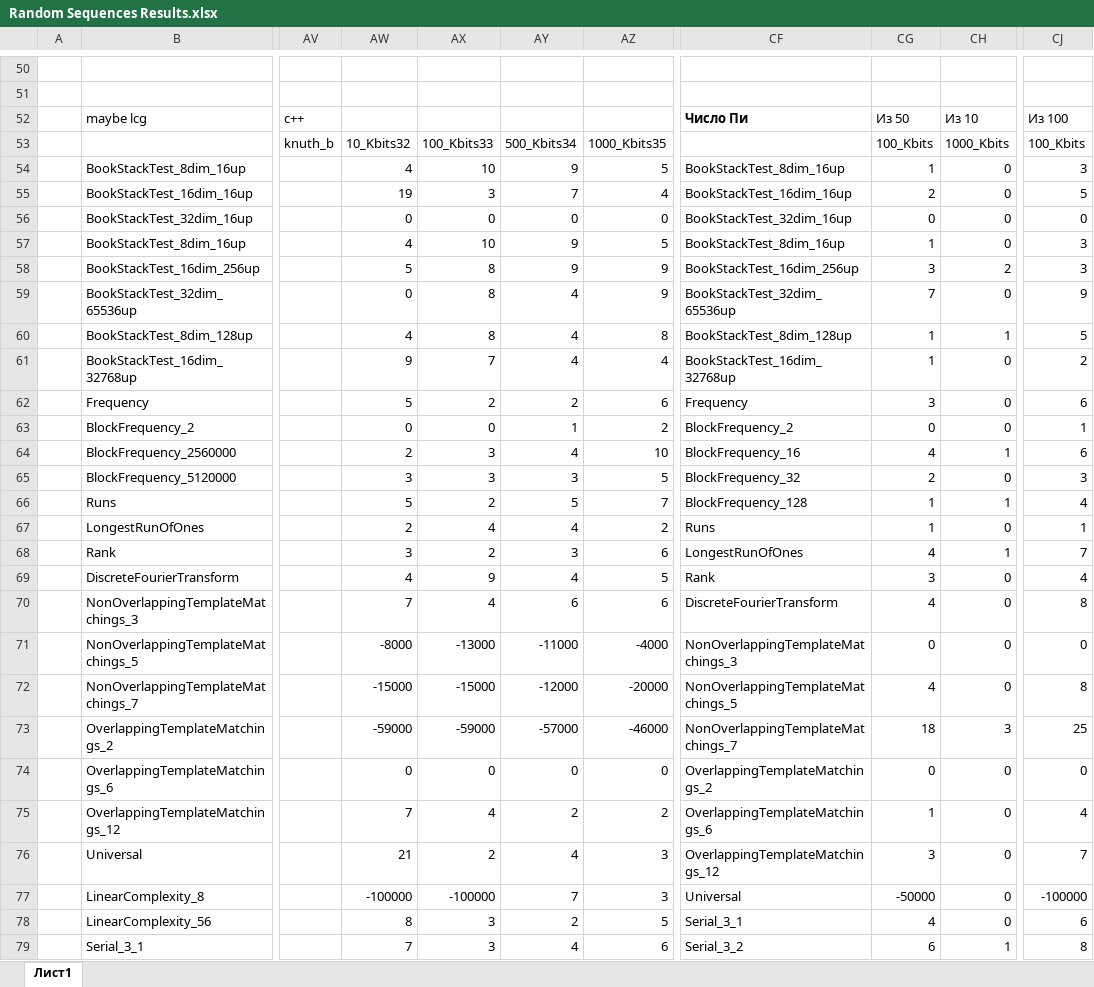
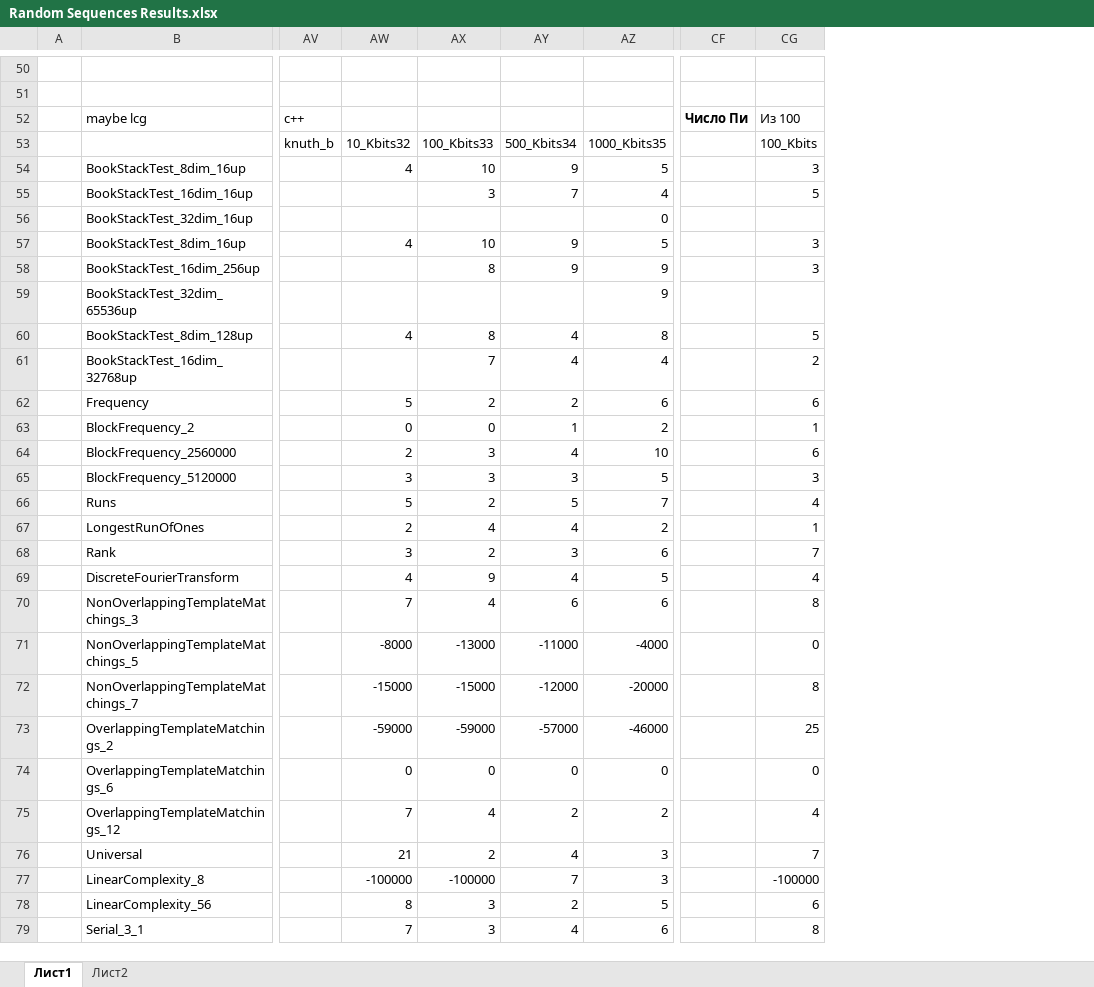
Before and after one commit to lipaboy/RandomSequences, an Excel workbook: results/Random Sequences Results.xlsx, sheet Лист1, drawn as a sheet; only a part is shown, gaps mark what is left out; values as stored, in another font and other column widths than the file's, no borders; conditional formats not drawn; removed rows and columns are numbered as before the commit, all else as after; the diff covers the shown part only; the diff names each change by its address in the sheet, - before the commit and + after, or states it on an @@ line.

Commit message:
Write book stack part

```diff
--- a/results/Random Sequences Results.xlsx (sheet Лист1)
+++ b/results/Random Sequences Results.xlsx (sheet Лист1)
+sheet tab: Лист2
-column CF, rows 52-79: Число Пи |  | BookStackTest_8dim_16up | BookStackTest_16dim_16up | BookStackTest_32dim_16up | BookStackTest_8dim_16up | BookStackTest_16dim_256up | BookStackTest_32dim_65536up | BookStackTest_8dim_128up | BookStackTest_16dim_32768up | Frequency | BlockFrequency_2 | BlockFrequency_16 | BlockFrequency_32 | BlockFrequency_128 | Runs | LongestRunOfOnes | Rank | DiscreteFourierTransform | NonOverlappingTemplateMatchings_3 | NonOverlappingTemplateMatchings_5 | NonOverlappingTemplateMatchings_7 | OverlappingTemplateMatchings_2 | OverlappingTemplateMatchings_6 | OverlappingTemplateMatchings_12 | Universal | Serial_3_1 | Serial_3_2
+column CF, row 52: Число Пи
-column CH, rows 52-79: Из 10 | 1000_Kbits | 0 | 0 | 0 | 0 | 2 | 0 | 1 | 0 | 0 | 0 | 1 | 0 | 1 | 0 | 1 | 0 | 0 | 0 | 0 | 3 | 0 | 0 | 0 | 0 | 0 | 1
-column CJ, rows 52-79: Из 100 | 100_Kbits | 3 | 5 | 0 | 3 | 3 | 9 | 5 | 2 | 6 | 1 | 6 | 3 | 4 | 1 | 7 | 4 | 8 | 0 | 8 | 25 | 0 | 4 | 7 | -100000 | 6 | 8
-CG52: Из 50
+CG52: Из 100
-CG54: 1
+CG54: 3
-AW55: 19
+AW55: (empty)
-CG55: 2
+CG55: 5
-AW56: 0
+AW56: (empty)
-AX56: 0
+AX56: (empty)
-AY56: 0
+AY56: (empty)
-CG56: 0
+CG56: (empty)
-CG57: 1
+CG57: 3
-AW58: 5
+AW58: (empty)
-AW59: 0
+AW59: (empty)
-AX59: 8
+AX59: (empty)
-AY59: 4
+AY59: (empty)
-CG59: 7
+CG59: (empty)
-CG60: 1
+CG60: 5
-AW61: 9
+AW61: (empty)
-CG61: 1
+CG61: 2
-CG62: 3
+CG62: 6
-CG63: 0
+CG63: 1
-CG64: 4
+CG64: 6
-CG65: 2
+CG65: 3
-CG66: 1
+CG66: 4
-CG68: 4
+CG68: 7
-CG69: 3
+CG69: 4
-CG70: 4
+CG70: 8
-CG72: 4
+CG72: 8
-CG73: 18
+CG73: 25
-CG75: 1
+CG75: 4
-CG76: 3
+CG76: 7
-CG77: -50000
+CG77: -100000
-CG78: 4
+CG78: 6
-CG79: 6
+CG79: 8
```
Also changed, not shown: 10 edited cells elsewhere in this sheet, 2 other files.
